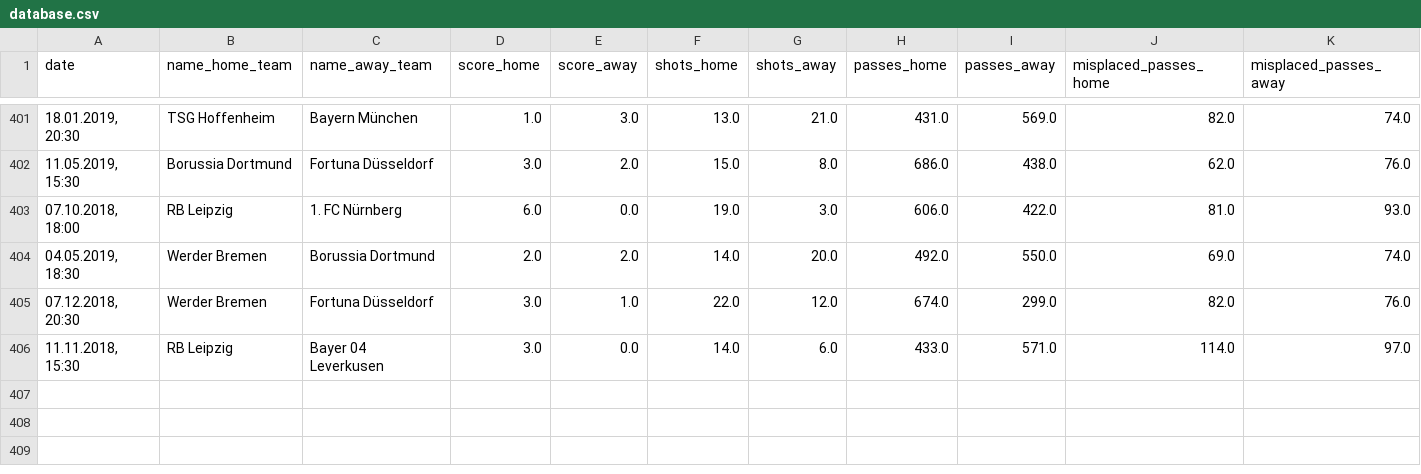
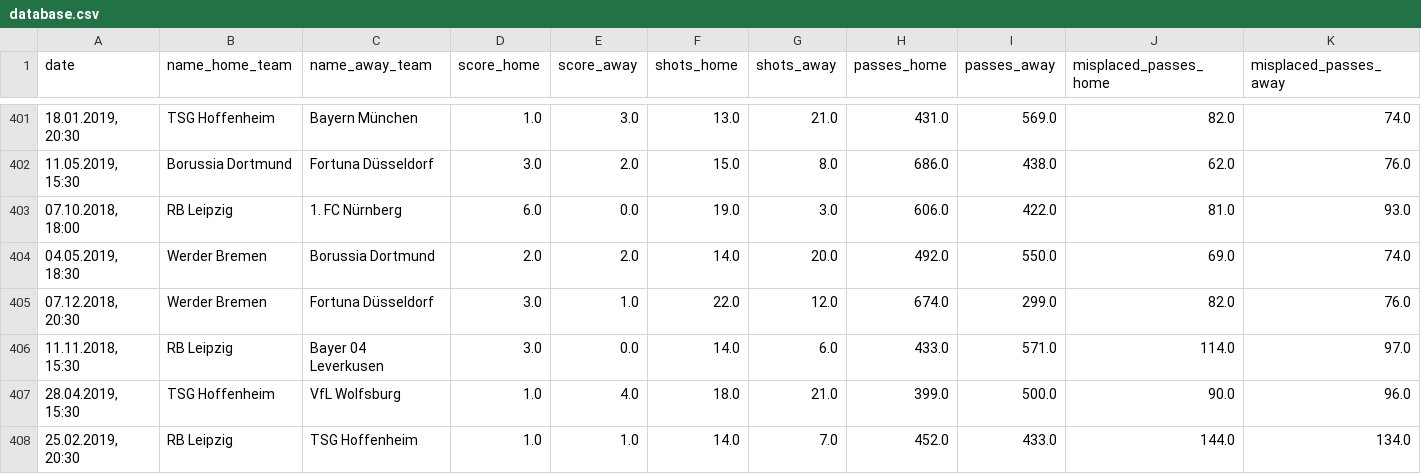
Before and after one commit to rob3rtroessler/Post-Match-Predictor, a CSV file: static/database/database.csv, drawn as a sheet; only a part is shown, gaps mark what is left out; rows hold the shown columns only; the diff names each change by its address in the sheet, - before the commit and + after, or states it on an @@ line.

```diff
--- a/static/database/database.csv
+++ b/static/database/database.csv
+row 407: 28.04.2019, 15:30 | TSG Hoffenheim | VfL Wolfsburg | 1.0 | 4.0 | 18.0 | 21.0 | 399.0 | 500.0 | 90.0 | 96.0
+row 408: 25.02.2019, 20:30 | RB Leipzig | TSG Hoffenheim | 1.0 | 1.0 | 14.0 | 7.0 | 452.0 | 433.0 | 144.0 | 134.0
```
Also changed, not shown: 1 other file.
